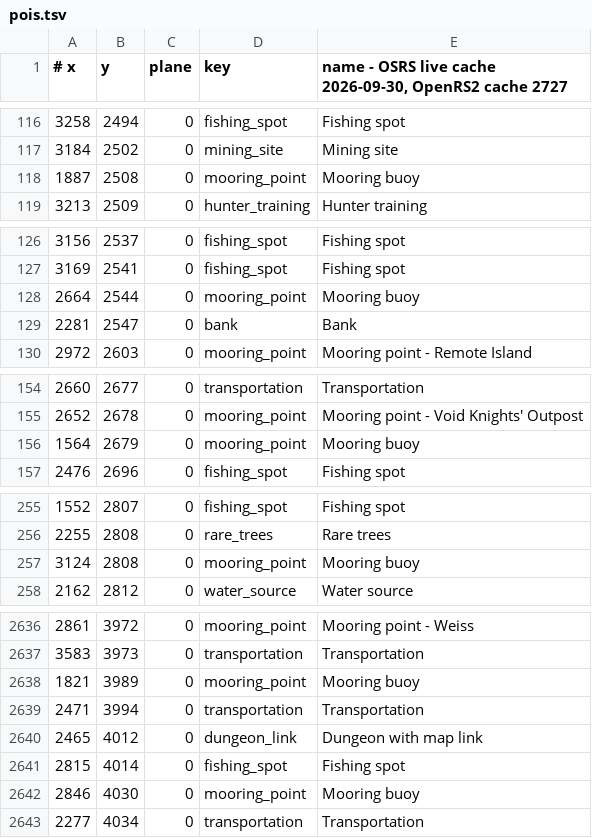
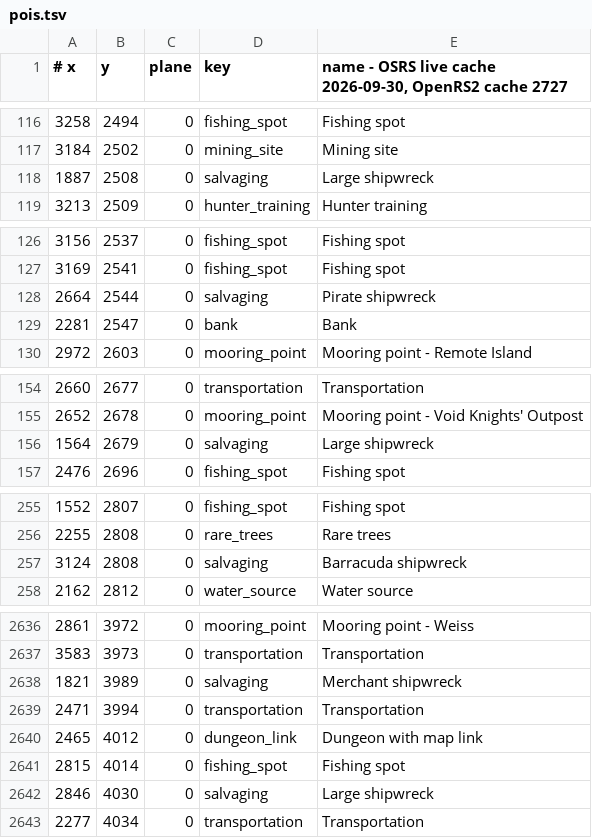
Before and after one commit to n-oost/atlas-of-gielinor, a TSV file: src/main/resources/com/bettermap/poi/pois.tsv, drawn as a sheet; only a part is shown, gaps mark what is left out; the diff covers the shown part only.

Commit message:
Correct shipwreck salvage markers and details

```diff
--- a/src/main/resources/com/bettermap/poi/pois.tsv
+++ b/src/main/resources/com/bettermap/poi/pois.tsv
@@ -117,3 +117,3 @@
 3184	2502	0	mining_site	Mining site
-1887	2508	0	mooring_point	Mooring buoy
+1887	2508	0	salvaging	Large shipwreck
 3213	2509	0	hunter_training	Hunter training
@@ -127,3 +127,3 @@
 3169	2541	0	fishing_spot	Fishing spot
-2664	2544	0	mooring_point	Mooring buoy
+2664	2544	0	salvaging	Pirate shipwreck
 2281	2547	0	bank	Bank
@@ -155,3 +155,3 @@
 2652	2678	0	mooring_point	Mooring point - Void Knights' Outpost
-1564	2679	0	mooring_point	Mooring buoy
+1564	2679	0	salvaging	Large shipwreck
 2476	2696	0	fishing_spot	Fishing spot
@@ -256,3 +256,3 @@
 2255	2808	0	rare_trees	Rare trees
-3124	2808	0	mooring_point	Mooring buoy
+3124	2808	0	salvaging	Barracuda shipwreck
 2162	2812	0	water_source	Water source
@@ -2637,3 +2637,3 @@
 3583	3973	0	transportation	Transportation
-1821	3989	0	mooring_point	Mooring buoy
+1821	3989	0	salvaging	Merchant shipwreck
 2471	3994	0	transportation	Transportation
@@ -2641,3 +2641,3 @@
 2815	4014	0	fishing_spot	Fishing spot
-2846	4030	0	mooring_point	Mooring buoy
+2846	4030	0	salvaging	Large shipwreck
 2277	4034	0	transportation	Transportation
```
Also changed, not shown: 50 edited cells elsewhere in this file, 3 other files.
